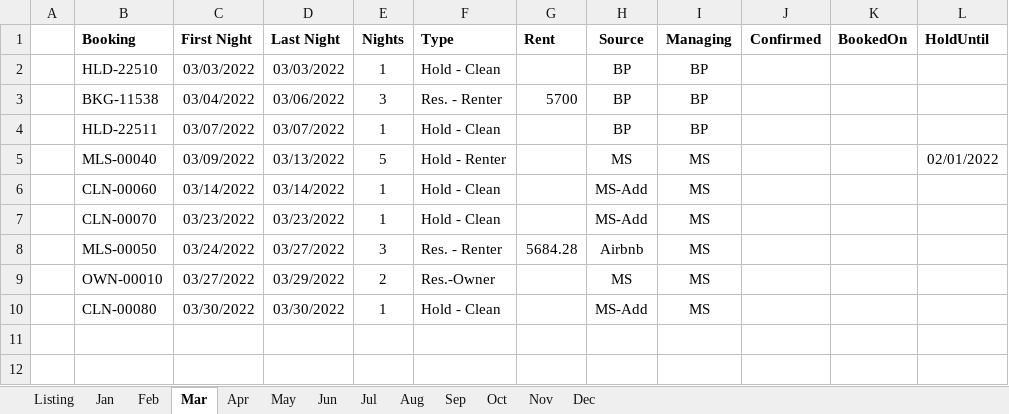
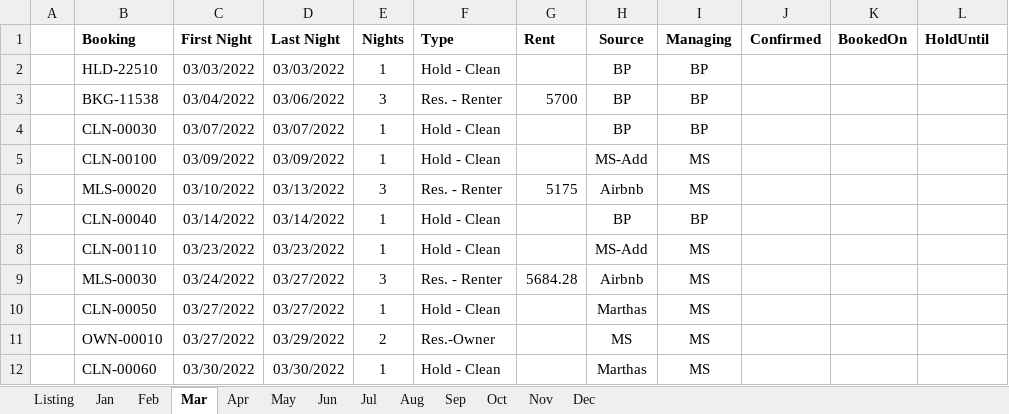
Before and after one commit to kenvenner/ecobee, an Excel workbook: Attune_Estate_2022_Bookings.xlsx, sheet Mar, drawn as a sheet; values as stored, in another font and other column widths than the file's, no borders; removed rows and columns are numbered as before the commit, all else as after; the diff names each change by its address in the sheet, - before the commit and + after, or states it on an @@ line.

```diff
--- a/Attune_Estate_2022_Bookings.xlsx (sheet Mar)
+++ b/Attune_Estate_2022_Bookings.xlsx (sheet Mar)
-B4 (Booking): HLD-22511
+B4 (Booking): CLN-00030
-row 5:  | MLS-00040 | 03/09/2022 | 03/13/2022 | 5 | Hold - Renter |  | MS | MS |  |  | 02/01/2022
-B5 (Booking): CLN-00060
+B5 (Booking): CLN-00100
-C5 (First Night): 03/14/2022
+C5 (First Night): 03/09/2022
-D5 (Last Night): 03/14/2022
+D5 (Last Night): 03/09/2022
+row 6:  | MLS-00020 | 03/10/2022 | 03/13/2022 | 3 | Res. - Renter | 5175 | Airbnb | MS
+row 7:  | CLN-00040 | 03/14/2022 | 03/14/2022 | 1 | Hold - Clean |  | BP | BP
-B8 (Booking): CLN-00070
+B8 (Booking): CLN-00110
-B9 (Booking): MLS-00050
+B9 (Booking): MLS-00030
+row 10:  | CLN-00050 | 03/27/2022 | 03/27/2022 | 1 | Hold - Clean |  | Marthas | MS
-B12 (Booking): CLN-00080
+B12 (Booking): CLN-00060
-H12 (Source): MS-Add
+H12 (Source): Marthas
```
Also changed, not shown: sheet Listing, sheet Sep, sheet Jun, sheet May, sheet Jul, sheet Jan, 1 other file.
